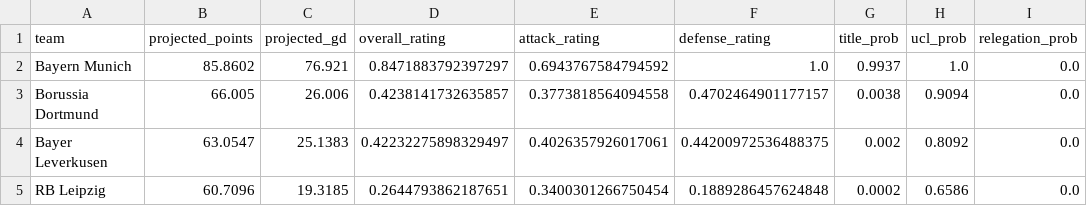
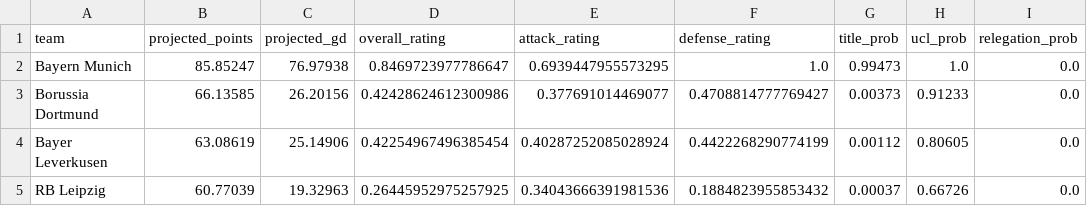
Before and after one commit to Paulj1989/predicting-ball, a CSV file: outputs/predictions/season_projections.csv, drawn as a sheet; only a part is shown; the diff covers the shown part only.

```diff
--- a/outputs/predictions/season_projections.csv
+++ b/outputs/predictions/season_projections.csv
@@ -1,5 +1,5 @@
 team,projected_points,projected_gd,overall_rating,attack_rating,defense_rating,title_prob,ucl_prob,relegation_prob
-Bayern Munich,85.8602,76.921,0.8471883792397297,0.6943767584794592,1.0,0.9937,1.0,0.0
-Borussia Dortmund,66.005,26.006,0.4238141732635857,0.3773818564094558,0.4702464901177157,0.0038,0.9094,0.0
-Bayer Leverkusen,63.0547,25.1383,0.42232275898329497,0.4026357926017061,0.44200972536488375,0.002,0.8092,0.0
-RB Leipzig,60.7096,19.3185,0.2644793862187651,0.3400301266750454,0.1889286457624848,0.0002,0.6586,0.0
+Bayern Munich,85.85247,76.97938,0.8469723977786647,0.6939447955573295,1.0,0.99473,1.0,0.0
+Borussia Dortmund,66.13585,26.20156,0.42428624612300986,0.377691014469077,0.4708814777769427,0.00373,0.91233,0.0
+Bayer Leverkusen,63.08619,25.14906,0.42254967496385454,0.40287252085028924,0.4422268290774199,0.00112,0.80605,0.0
+RB Leipzig,60.77039,19.32963,0.26445952975257925,0.34043666391981536,0.1884823955853432,0.00037,0.66726,0.0
```
Also changed, not shown: 97 edited cells elsewhere in this file, outputs/predictions/next_fixtures.csv, 5 other files.
